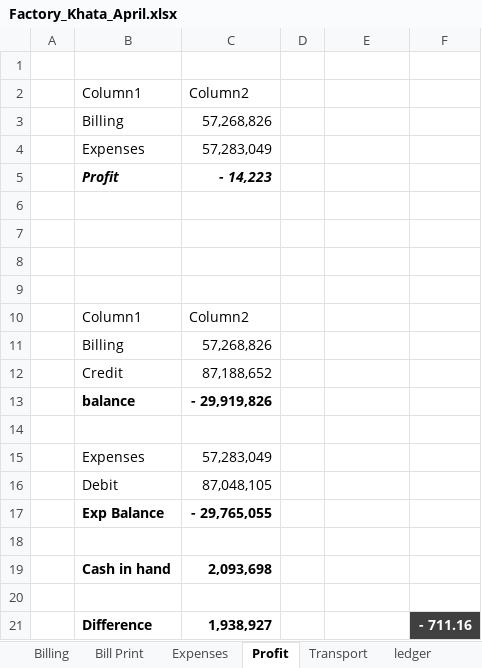
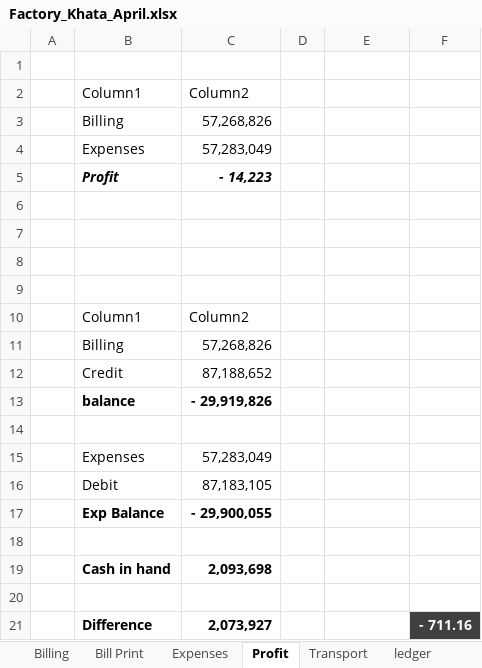
Before and after one commit to omerrazzaq4/Alhamd_April, an Excel workbook: Factory_Khata_April.xlsx, sheet Profit, drawn as a sheet; values as stored, in another font and other column widths than the file's, no borders; table styles not drawn; the diff names each change by its address in the sheet, - before the commit and + after, or states it on an @@ line.

```diff
--- a/Factory_Khata_April.xlsx (sheet Profit)
+++ b/Factory_Khata_April.xlsx (sheet Profit)
-C16: 87,048,105
+C16: 87,183,105
-C17: - 29,765,055
+C17: - 29,900,055
-C21: 1,938,927
+C21: 2,073,927
```
Also changed, not shown: sheet Cashbook.
